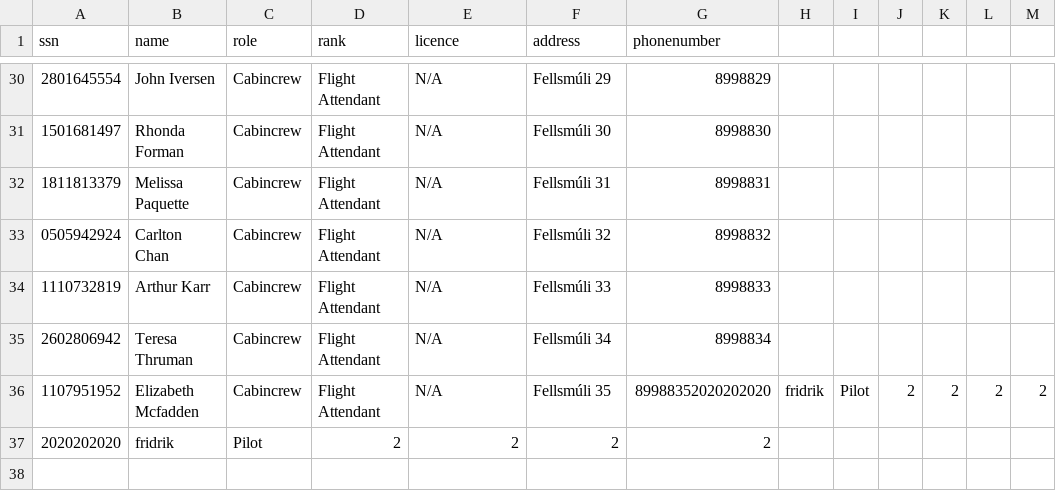
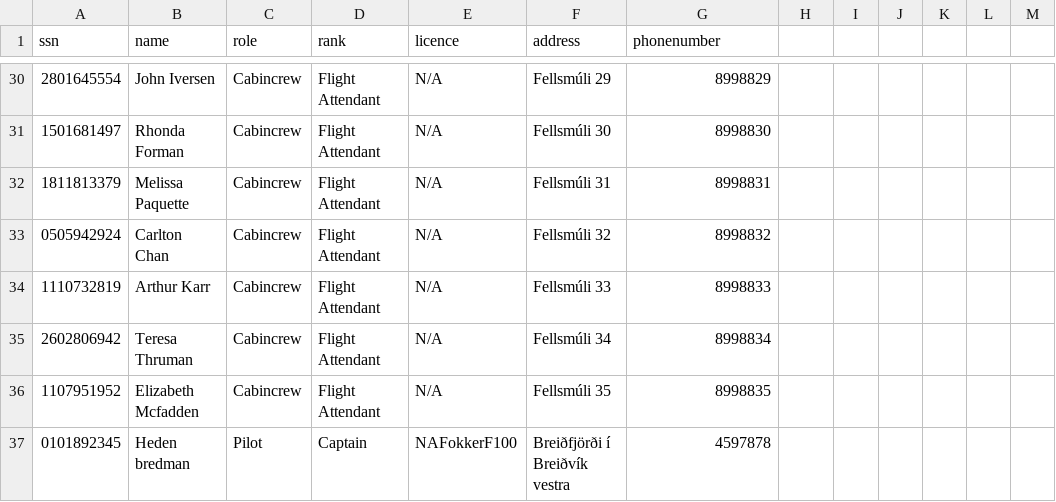
Before and after one commit to fridriks19/Final_programing_assignment1, a CSV file: data/Crew.csv, drawn as a sheet; only a part is shown, gaps mark what is left out.

```diff
--- a/data/Crew.csv
+++ b/data/Crew.csv
@@ -35,3 +35,3 @@
 2602806942,Teresa Thruman,Cabincrew,Flight Attendant,N/A,Fellsmúli 34,8998834
-1107951952,Elizabeth Mcfadden,Cabincrew,Flight Attendant,N/A,Fellsmúli 35,89988352020202020,fridrik,Pilot,2,2,2,2,
-2020202020,fridrik,Pilot,2,2,2,2,
+1107951952,Elizabeth Mcfadden,Cabincrew,Flight Attendant,N/A,Fellsmúli 35,8998835
+0101892345,Heden bredman,Pilot,Captain,NAFokkerF100,Breiðfjörði í Breiðvík vestra,4597878
```
Also changed, not shown: data/UpcomingFlights.csv, 34 other files.
